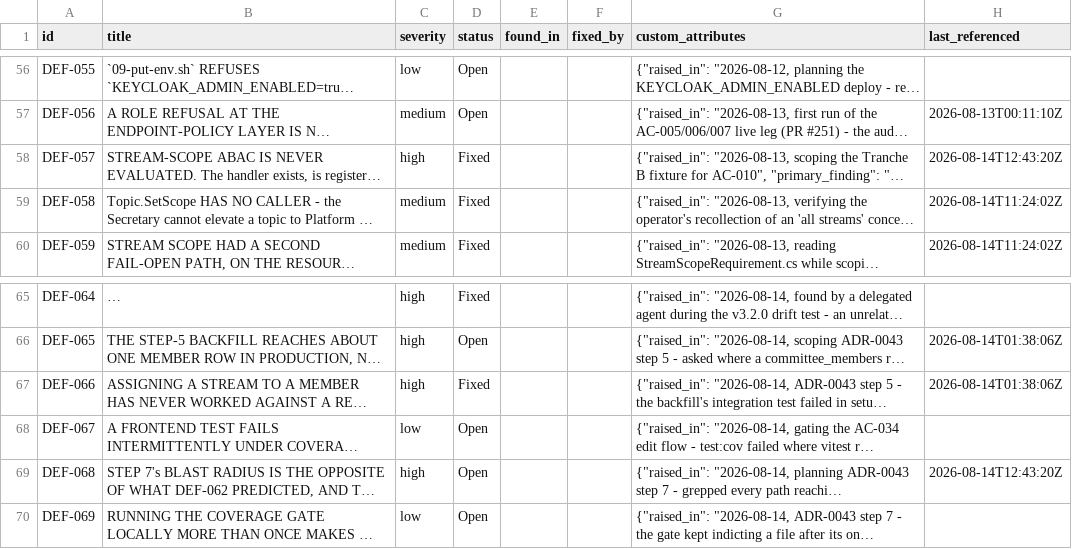
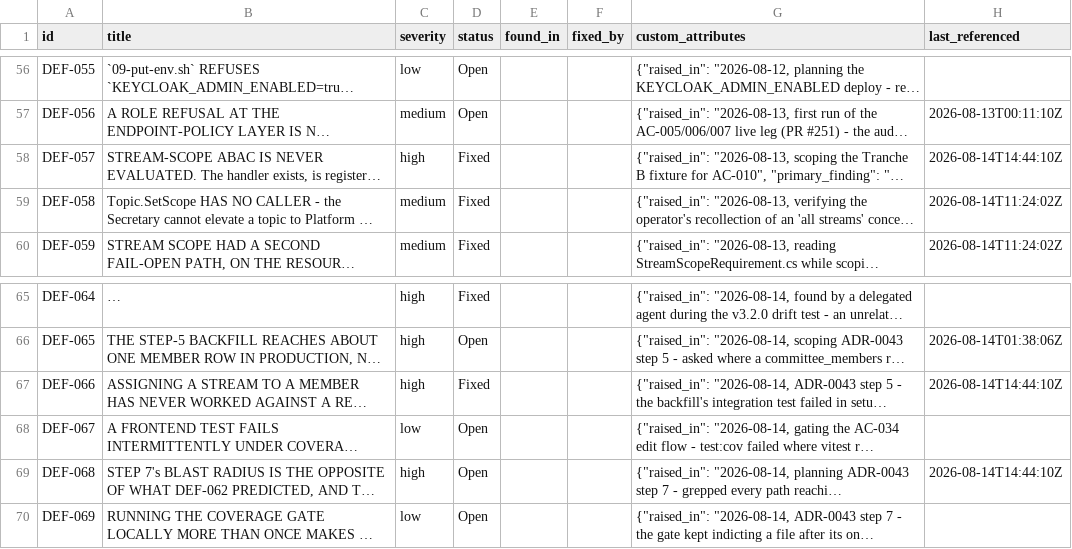
Before and after one commit to A-H-911/acmp, a CSV file: tamheed-package/csv/defects.csv, drawn as a sheet; only a part is shown, gaps mark what is left out; long unchanged cells end in …; the diff names each change by its address in the sheet, - before the commit and + after, or states it on an @@ line.

```diff
--- a/tamheed-package/csv/defects.csv
+++ b/tamheed-package/csv/defects.csv
-H58 (last_referenced): 2026-08-14T12:43:20Z
+H58 (last_referenced): 2026-08-14T14:44:10Z
-H67 (last_referenced): 2026-08-14T01:38:06Z
+H67 (last_referenced): 2026-08-14T14:44:10Z
-H69 (last_referenced): 2026-08-14T12:43:20Z
+H69 (last_referenced): 2026-08-14T14:44:10Z
```
Also changed, not shown: tamheed-package/csv/acceptance_criteria.csv, tamheed-package/csv/adrs.csv, 12 other files.
